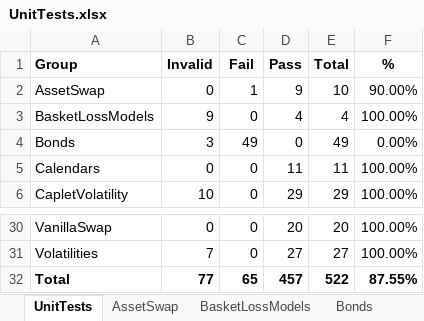
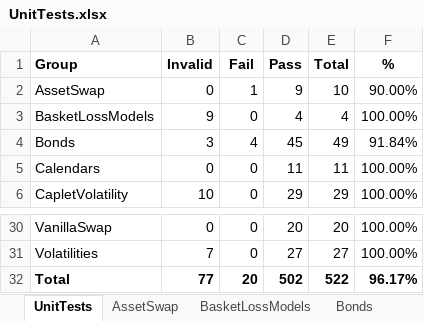
Before and after one commit to eehlers/QuantLibXL, an Excel workbook: UnitTests/UnitTests.xlsx, sheet UnitTests, drawn as a sheet; only a part is shown, gaps mark what is left out; values as stored, in another font and other column widths than the file's, no borders; the diff names each change by its address in the sheet, - before the commit and + after, or states it on an @@ line.

```diff
--- a/UnitTests/UnitTests.xlsx (sheet UnitTests)
+++ b/UnitTests/UnitTests.xlsx (sheet UnitTests)
-C4 (Fail): 49
+C4 (Fail): 4
-D4 (Pass): 0
+D4 (Pass): 45
-F4 (%): 0.00%
+F4 (%): 91.84%
-C32 (Fail): 65
+C32 (Fail): 20
-D32 (Pass): 457
+D32 (Pass): 502
-F32 (%): 87.55%
+F32 (%): 96.17%
```
Also changed, not shown: sheet Bonds, sheet RateHelpers, 3 other files.
